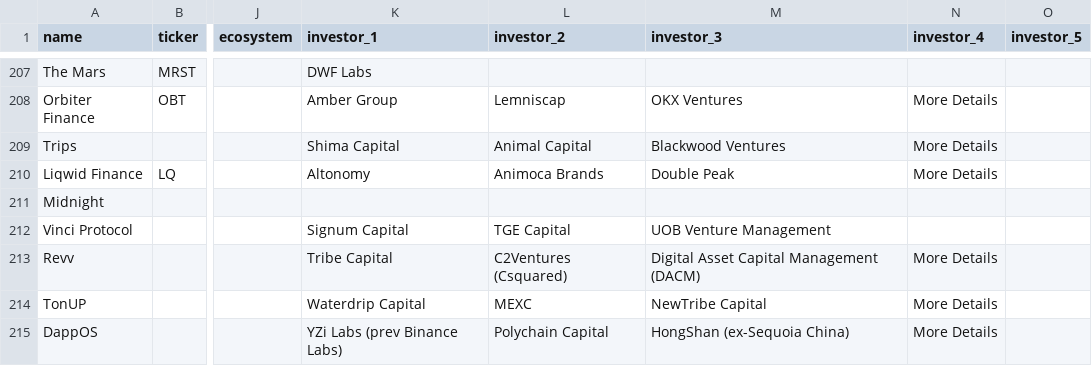
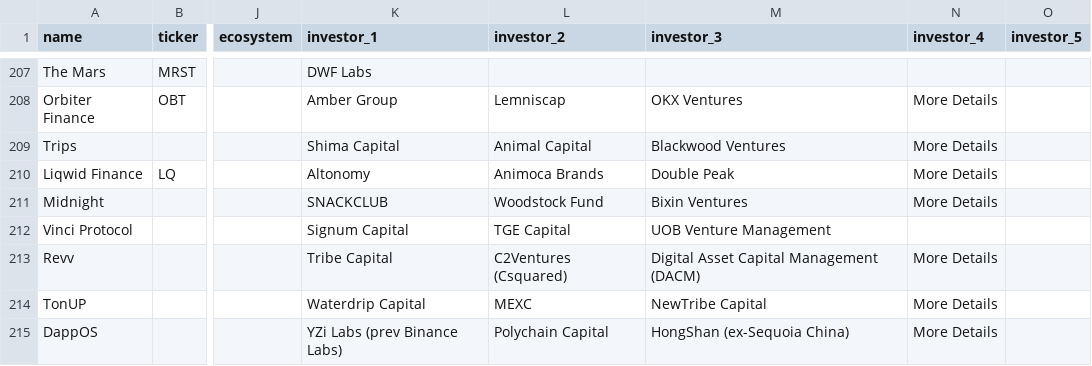
Before and after one commit to rfrm-dao/ICO-IDO-Dashboard, a CSV file: upcoming.csv, drawn as a sheet; only a part is shown, gaps mark what is left out; the diff covers the shown part only; the diff names each change by its address in the sheet, - before the commit and + after, or states it on an @@ line.

```diff
--- a/upcoming.csv
+++ b/upcoming.csv
-K211 (investor_1): (empty)
+K211 (investor_1): SNACKCLUB
-L211 (investor_2): (empty)
+L211 (investor_2): Woodstock Fund
-M211 (investor_3): (empty)
+M211 (investor_3): Bixin Ventures
-N211 (investor_4): (empty)
+N211 (investor_4): More Details
```
Also changed, not shown: 1 added row, 1 removed row and 13 edited cells elsewhere in this file, active.csv.
